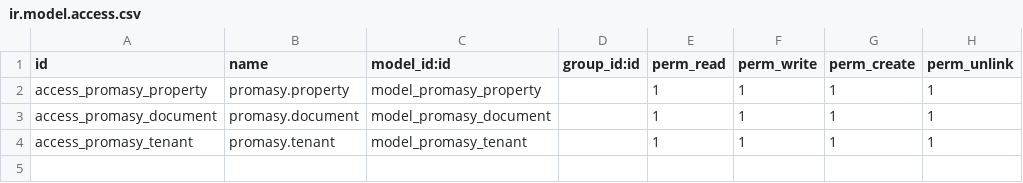
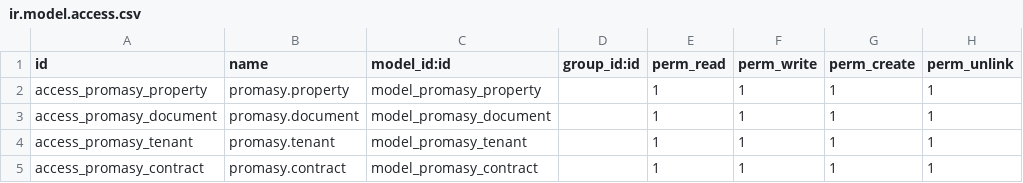
Before and after one commit to steven0seagal/odoo_property_mangement, a CSV file: odoo/addons/property_management/security/ir.model.access.csv, drawn as a sheet.

Commit message:
contracts view

```diff
--- a/odoo/addons/property_management/security/ir.model.access.csv
+++ b/odoo/addons/property_management/security/ir.model.access.csv
@@ -4 +4,2 @@ access_promasy_document,promasy.document,model_promasy_document,,1,1,1,1
 access_promasy_tenant,promasy.tenant,model_promasy_tenant,,1,1,1,1
+access_promasy_contract,promasy.contract,model_promasy_contract,,1,1,1,1
```
Also changed, not shown: 3 other files.
